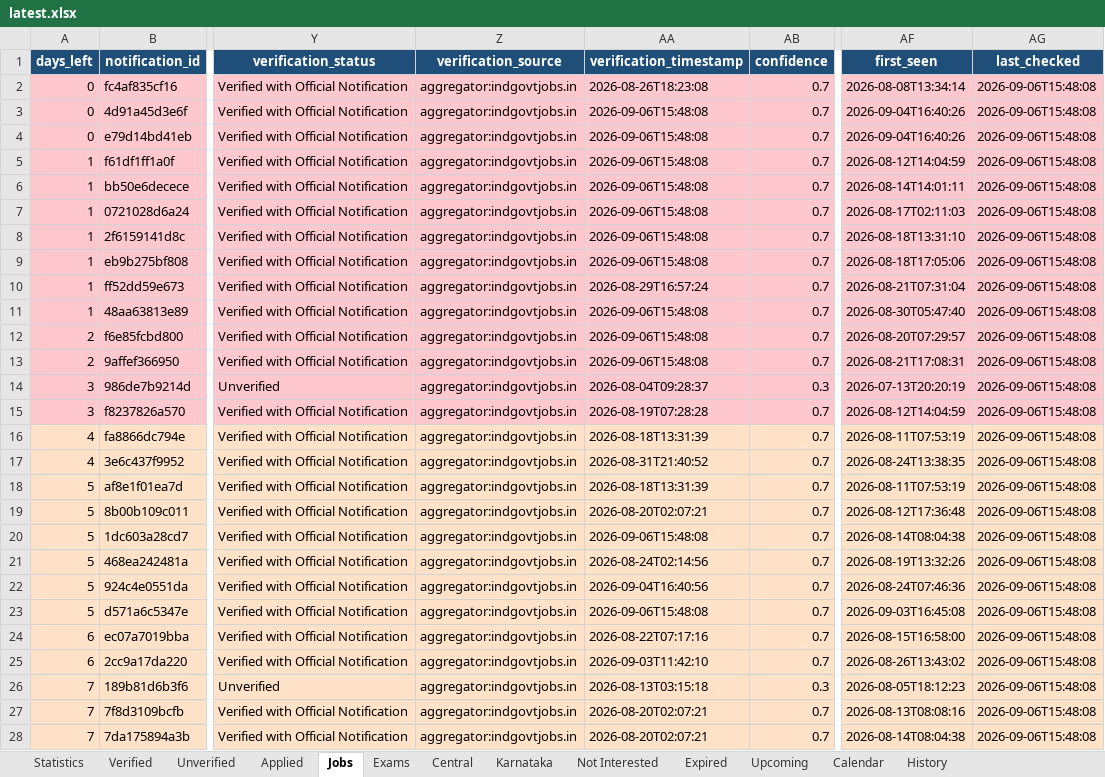
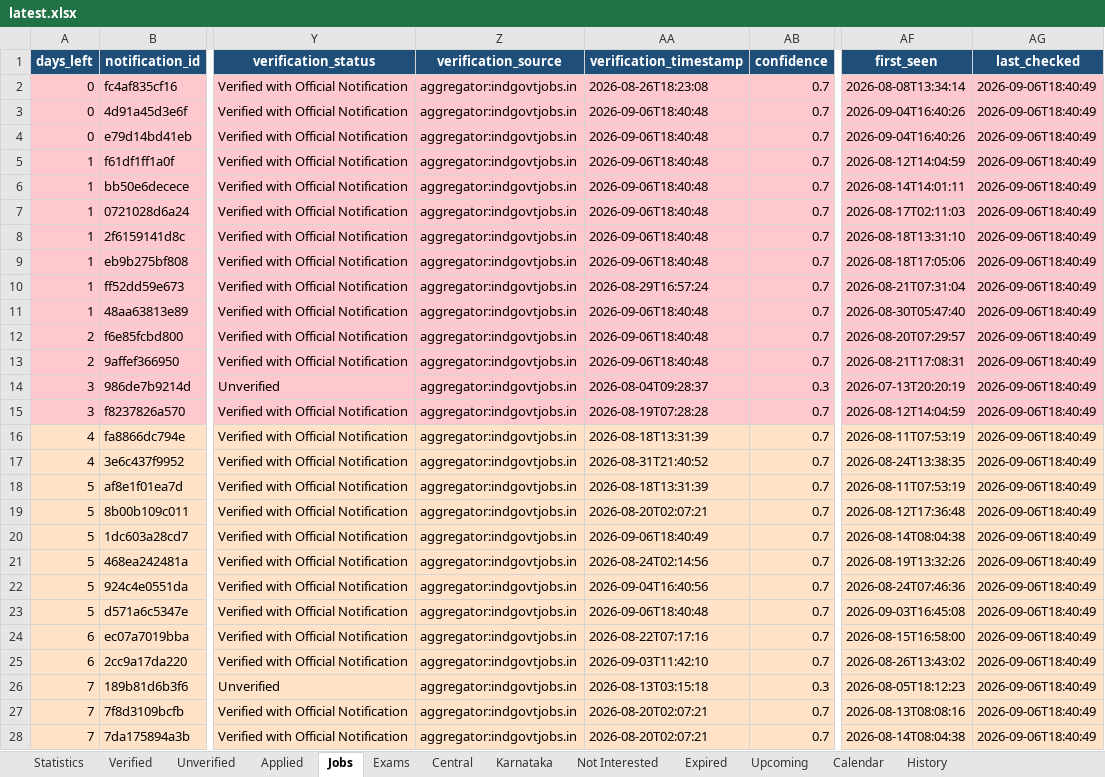
Before and after one commit to DarkWeb2024/govt-jobs-tracker, an Excel workbook: docs/data/latest.xlsx, sheet Jobs, drawn as a sheet; only a part is shown, gaps mark what is left out; values as stored, in another font and other column widths than the file's, no borders; the diff covers the shown part only; the diff names each change by its address in the sheet, - before the commit and + after, or states it on an @@ line.

```diff
--- a/docs/data/latest.xlsx (sheet Jobs)
+++ b/docs/data/latest.xlsx (sheet Jobs)
-AG2:AG28 (last_checked): 2026-09-06T15:48:08
+AG2:AG28 (last_checked): 2026-09-06T18:40:49
-AA3:AA9 (verification_timestamp): 2026-09-06T15:48:08
+AA3:AA9 (verification_timestamp): 2026-09-06T18:40:48
-AA11:AA13 (verification_timestamp): 2026-09-06T15:48:08
+AA11:AA13 (verification_timestamp): 2026-09-06T18:40:48
-AA20 (verification_timestamp): 2026-09-06T15:48:08
+AA20 (verification_timestamp): 2026-09-06T18:40:49
-AA23 (verification_timestamp): 2026-09-06T15:48:08
+AA23 (verification_timestamp): 2026-09-06T18:40:48
```
Also changed, not shown: 1313 edited cells elsewhere in this sheet, sheet Central, sheet Unverified, sheet Karnataka, sheet Expired, sheet Verified, sheet Exams, 4 more sheets, 5 other files.
